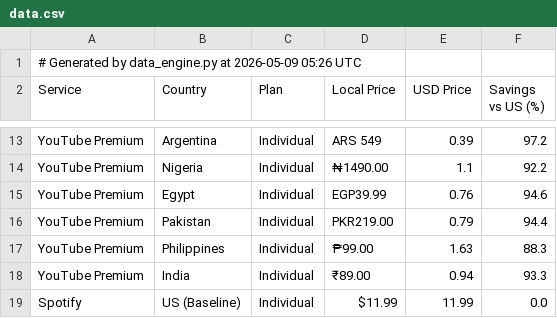
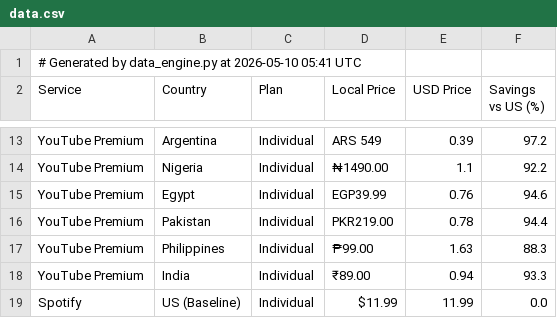
Before and after one commit to ChiarlaC/geo-arbitrage-mrr, a CSV file: data.csv, drawn as a sheet; only a part is shown, gaps mark what is left out.

```diff
--- a/data.csv
+++ b/data.csv
@@ -1,2 +1,2 @@
-# Generated by data_engine.py at 2026-05-09 05:26 UTC
+# Generated by data_engine.py at 2026-05-10 05:41 UTC
 Service,Country,Plan,Local Price,USD Price,Savings vs US (%)
@@ -15,3 +15,3 @@ YouTube Premium,Nigeria,Individual,₦1490.00,1.1,92.2
 YouTube Premium,Egypt,Individual,EGP39.99,0.76,94.6
-YouTube Premium,Pakistan,Individual,PKR219.00,0.79,94.4
+YouTube Premium,Pakistan,Individual,PKR219.00,0.78,94.4
 YouTube Premium,Philippines,Individual,₱99.00,1.63,88.3
```
